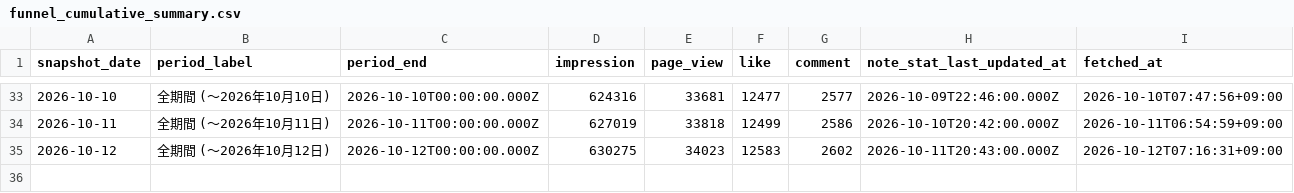
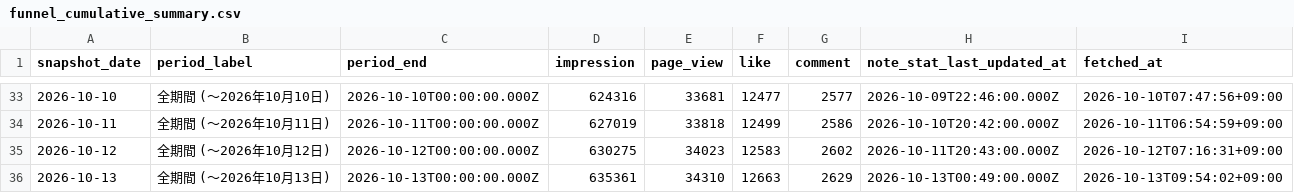
Before and after one commit to thinkingshiba0526-dot/note-stats-dashboard, a CSV file: data/funnel_cumulative_summary.csv, drawn as a sheet; only a part is shown, gaps mark what is left out.

```diff
--- a/data/funnel_cumulative_summary.csv
+++ b/data/funnel_cumulative_summary.csv
@@ -35 +35,2 @@ snapshot_date,period_label,period_end,impression,page_view,like,comment,note_sta
 2026-10-12,全期間 (〜2026年10月12日),2026-10-12T00:00:00.000Z,630275,34023,12583,2602,2026-10-11T20:43:00.000Z,2026-10-12T07:16:31+09:00
+2026-10-13,全期間 (〜2026年10月13日),2026-10-13T00:00:00.000Z,635361,34310,12663,2629,2026-10-13T00:49:00.000Z,2026-10-13T09:54:02+09:00
```
Also changed, not shown: data/daily_summary.csv, data/followers.csv, 7 other files.
